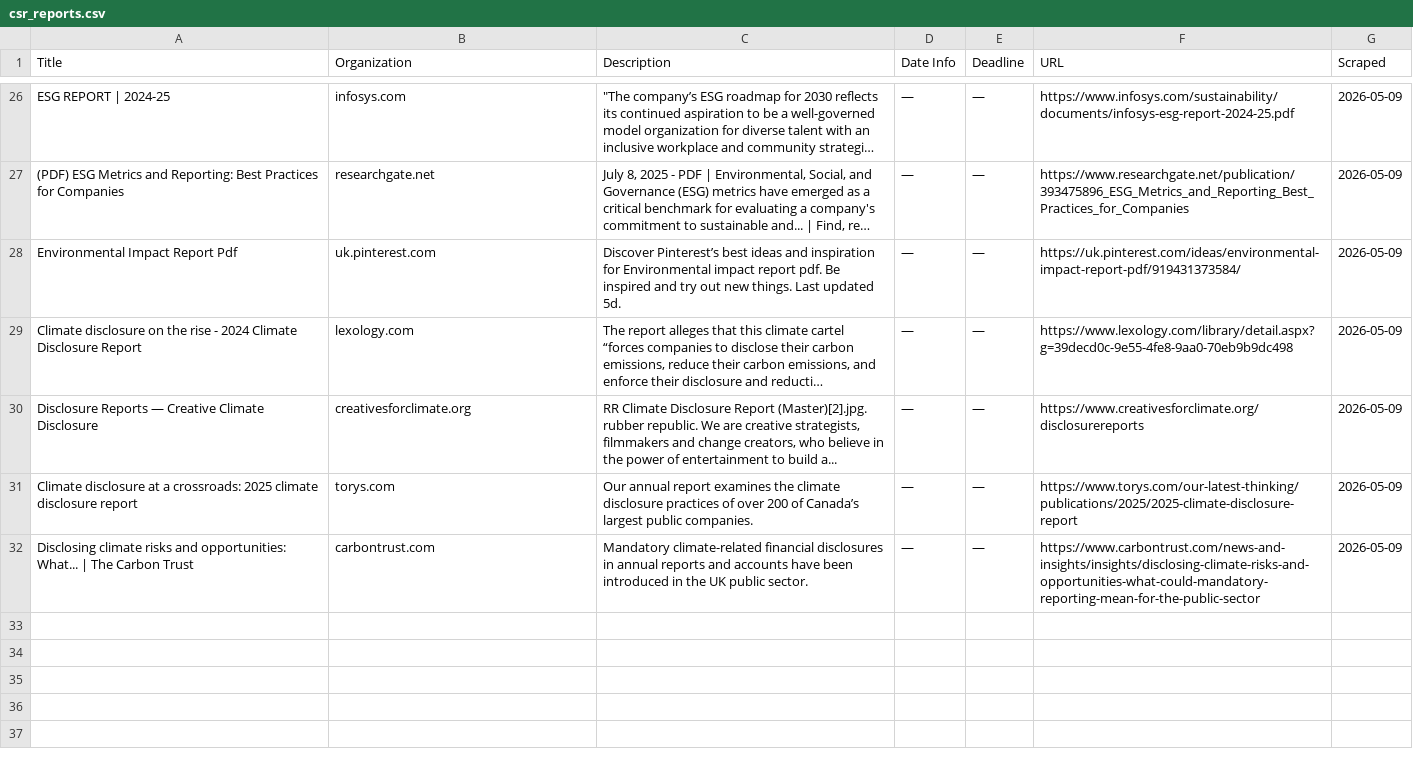
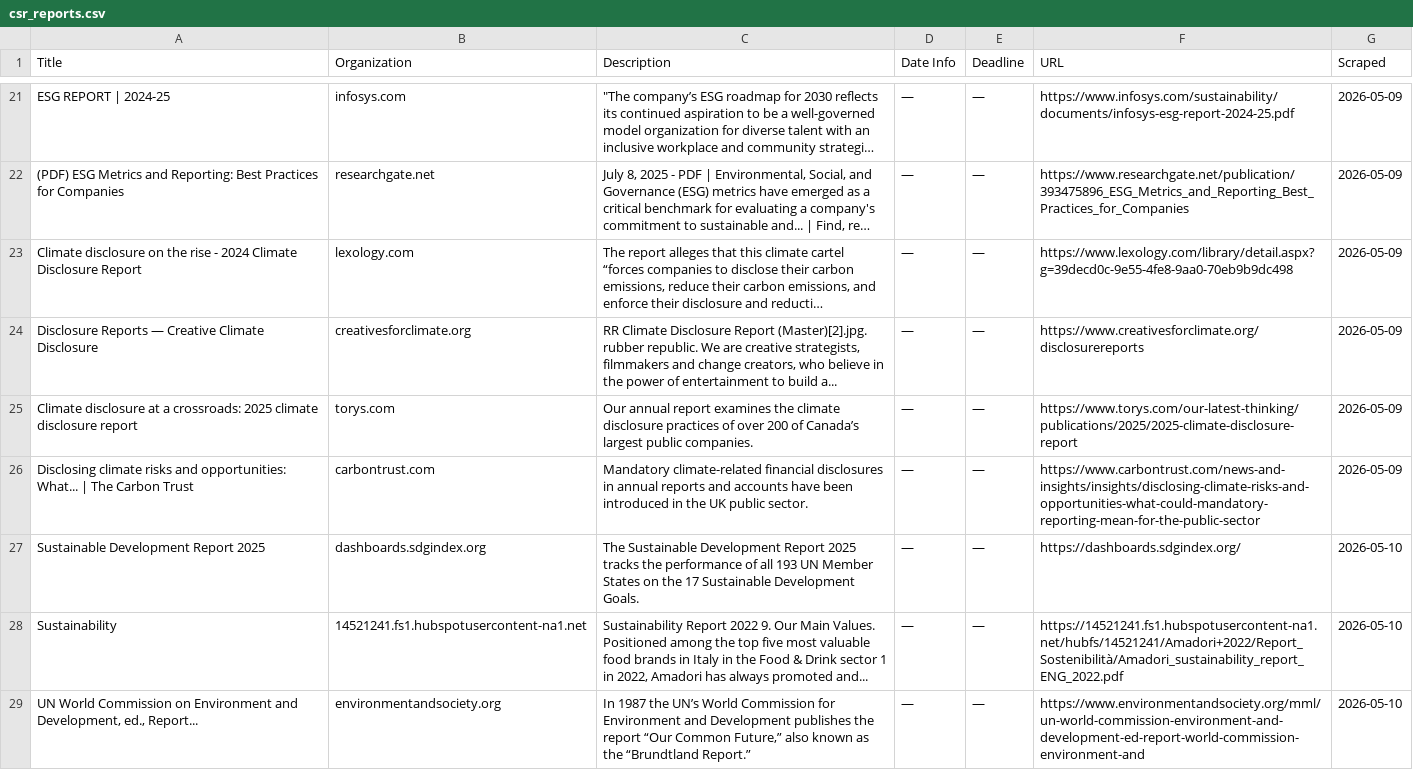
Before and after one commit to columbia-consulting/climate-cardinals-newsletter, a CSV file: weekly_data/csr_reports.csv, drawn as a sheet; only a part is shown, gaps mark what is left out; long unchanged cells end in …; removed rows and columns are numbered as before the commit, all else as after; the diff covers the shown part only; the diff names each change by its address in the sheet, - before the commit and + after, or states it on an @@ line.

```diff
--- a/weekly_data/csr_reports.csv
+++ b/weekly_data/csr_reports.csv
-row 28: Environmental Impact Report Pdf | uk.pinterest.com | Discover Pinterest’s best ideas and inspiration for Environmental impact report pdf. Be inspired and try out new things. Last updated 5d. | — | — | https://uk.pinterest.com/ideas/environmental-impact-report-pdf/919431373584/ | 2026-05-09
+row 27: Sustainable Development Report 2025 | dashboards.sdgindex.org | The Sustainable Development Report 2025 tracks the performance of all 193 UN Member States on the 17 Sustainable Development Goals. | — | — | https://dashboards.sdgindex.org/ | 2026-05-10
+row 28: Sustainability | 14521241.fs1.hubspotusercontent-na1.net | Sustainability Report 2022 9. Our Main Values. Positioned among the top five most valuable food brands in Italy in the Food & Drink sector 1 in 2022, Amadori has always promoted and... | — | — | https://14521241.fs1.hubspotusercontent-na1.net/hubfs/14521241/Amadori+2022/Report_Sostenibilità/Amadori_sustainability_report_ENG_2022.pdf | 2026-05-10
+row 29: UN World Commission on Environment and Development, ed., Report... | environmentandsociety.org | In 1987 the UN’s World Commission for Environment and Development publishes the report “Our Common Future,” also known as the “Brundtland Report.” | — | — | https://www.environmentandsociety.org/mml/un-world-commission-environment-and-development-ed-report-world-commission-environment-and | 2026-05-10
```
Also changed, not shown: 7 added rows and 5 removed rows elsewhere in this file, weekly_data/events.csv, weekly_data/experts.csv, 2 other files.
